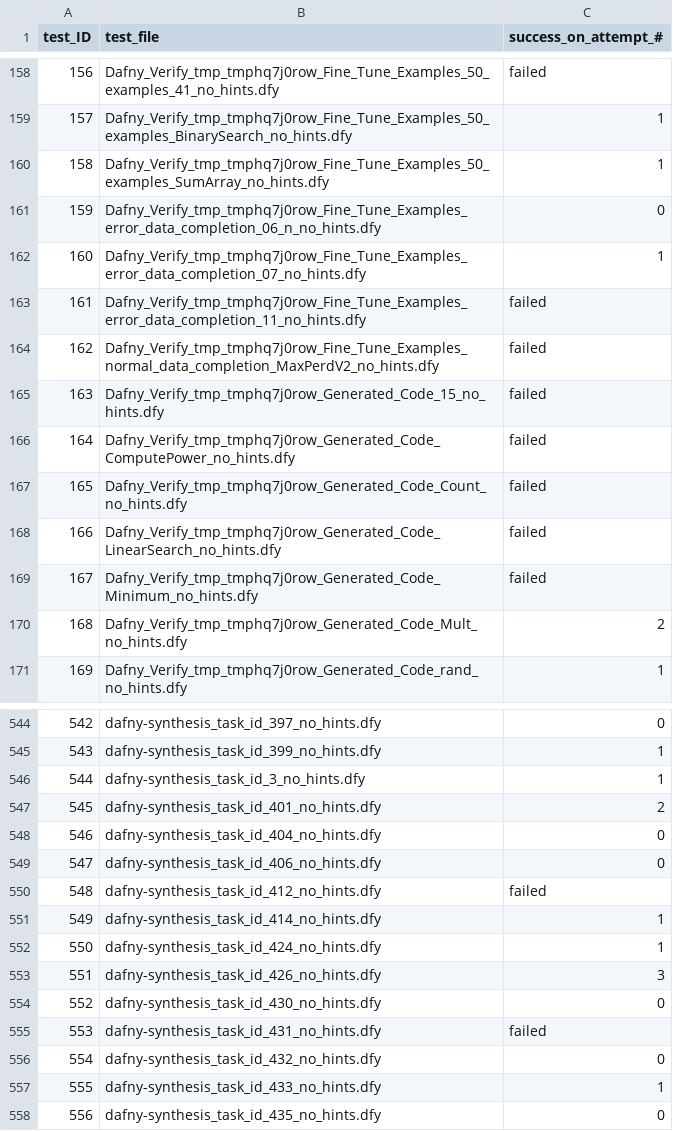
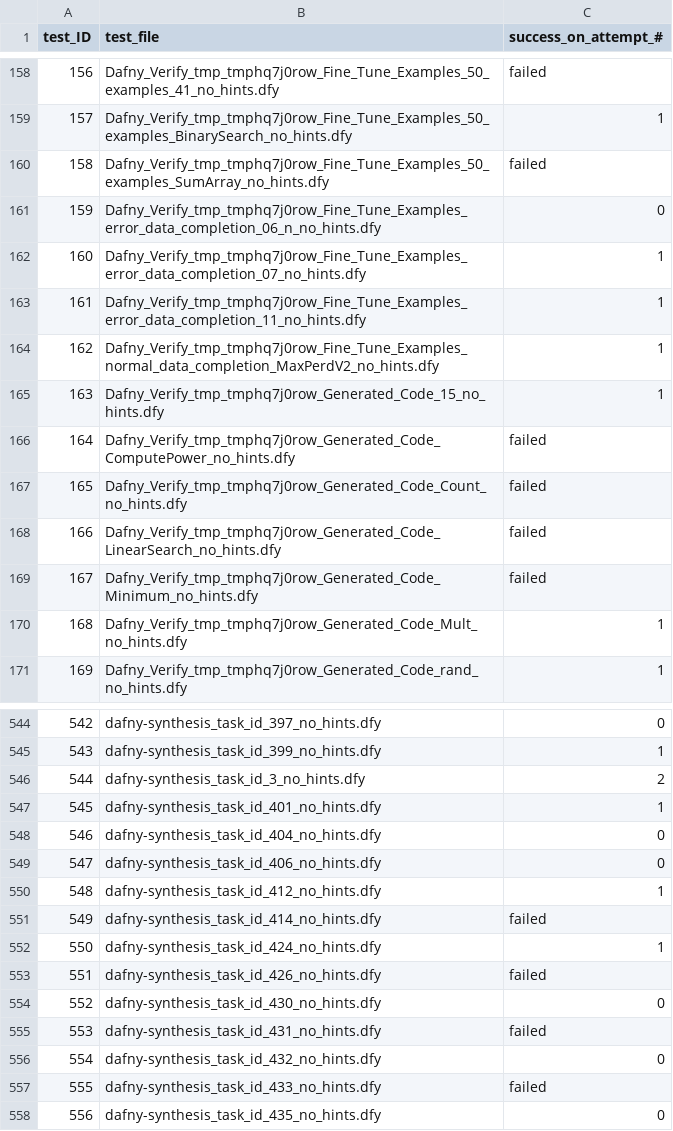
Before and after one commit to sun-wendy/DafnyBench, a CSV file: results/results_summary/gpt-3.5-turbo_results.csv, drawn as a sheet; only a part is shown, gaps mark what is left out; the diff covers the shown part only.

```diff
--- a/results/results_summary/gpt-3.5-turbo_results.csv
+++ b/results/results_summary/gpt-3.5-turbo_results.csv
@@ -159,8 +159,8 @@ test_ID,test_file,success_on_attempt_#
 157,Dafny_Verify_tmp_tmphq7j0row_Fine_Tune_Examples_50_examples_BinarySearch_no_hints.dfy,1
-158,Dafny_Verify_tmp_tmphq7j0row_Fine_Tune_Examples_50_examples_SumArray_no_hints.dfy,1
+158,Dafny_Verify_tmp_tmphq7j0row_Fine_Tune_Examples_50_examples_SumArray_no_hints.dfy,failed
 159,Dafny_Verify_tmp_tmphq7j0row_Fine_Tune_Examples_error_data_completion_06_n_no_hints.dfy,0
 160,Dafny_Verify_tmp_tmphq7j0row_Fine_Tune_Examples_error_data_completion_07_no_hints.dfy,1
-161,Dafny_Verify_tmp_tmphq7j0row_Fine_Tune_Examples_error_data_completion_11_no_hints.dfy,failed
-162,Dafny_Verify_tmp_tmphq7j0row_Fine_Tune_Examples_normal_data_completion_MaxPerdV2_no_hints.dfy,failed
-163,Dafny_Verify_tmp_tmphq7j0row_Generated_Code_15_no_hints.dfy,failed
+161,Dafny_Verify_tmp_tmphq7j0row_Fine_Tune_Examples_error_data_completion_11_no_hints.dfy,1
+162,Dafny_Verify_tmp_tmphq7j0row_Fine_Tune_Examples_normal_data_completion_MaxPerdV2_no_hints.dfy,1
+163,Dafny_Verify_tmp_tmphq7j0row_Generated_Code_15_no_hints.dfy,1
 164,Dafny_Verify_tmp_tmphq7j0row_Generated_Code_ComputePower_no_hints.dfy,failed
@@ -169,3 +169,3 @@ test_ID,test_file,success_on_attempt_#
 167,Dafny_Verify_tmp_tmphq7j0row_Generated_Code_Minimum_no_hints.dfy,failed
-168,Dafny_Verify_tmp_tmphq7j0row_Generated_Code_Mult_no_hints.dfy,2
+168,Dafny_Verify_tmp_tmphq7j0row_Generated_Code_Mult_no_hints.dfy,1
 169,Dafny_Verify_tmp_tmphq7j0row_Generated_Code_rand_no_hints.dfy,1
@@ -545,10 +545,10 @@ test_ID,test_file,success_on_attempt_#
 543,dafny-synthesis_task_id_399_no_hints.dfy,1
-544,dafny-synthesis_task_id_3_no_hints.dfy,1
-545,dafny-synthesis_task_id_401_no_hints.dfy,2
+544,dafny-synthesis_task_id_3_no_hints.dfy,2
+545,dafny-synthesis_task_id_401_no_hints.dfy,1
 546,dafny-synthesis_task_id_404_no_hints.dfy,0
 547,dafny-synthesis_task_id_406_no_hints.dfy,0
-548,dafny-synthesis_task_id_412_no_hints.dfy,failed
-549,dafny-synthesis_task_id_414_no_hints.dfy,1
+548,dafny-synthesis_task_id_412_no_hints.dfy,1
+549,dafny-synthesis_task_id_414_no_hints.dfy,failed
 550,dafny-synthesis_task_id_424_no_hints.dfy,1
-551,dafny-synthesis_task_id_426_no_hints.dfy,3
+551,dafny-synthesis_task_id_426_no_hints.dfy,failed
 552,dafny-synthesis_task_id_430_no_hints.dfy,0
@@ -556,3 +556,3 @@ test_ID,test_file,success_on_attempt_#
 554,dafny-synthesis_task_id_432_no_hints.dfy,0
-555,dafny-synthesis_task_id_433_no_hints.dfy,1
+555,dafny-synthesis_task_id_433_no_hints.dfy,failed
 556,dafny-synthesis_task_id_435_no_hints.dfy,0
```
Also changed, not shown: 54 edited cells elsewhere in this file, results/results_summary/claude-3-opus_results.csv, results/results_summary/codellama-7b_results.csv, 19 other files.
